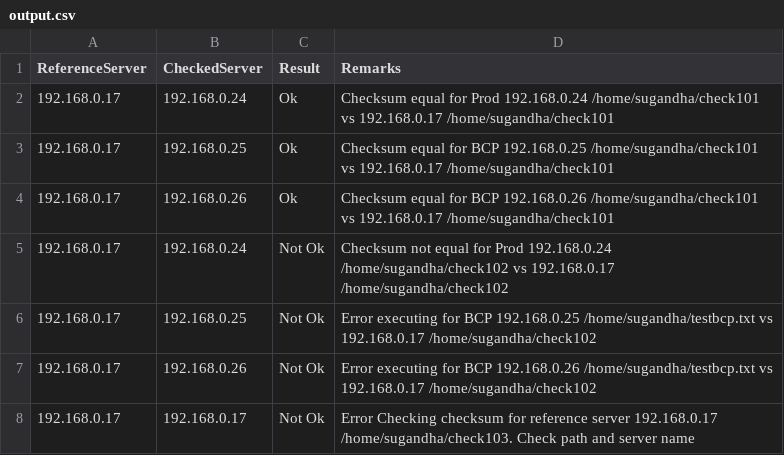
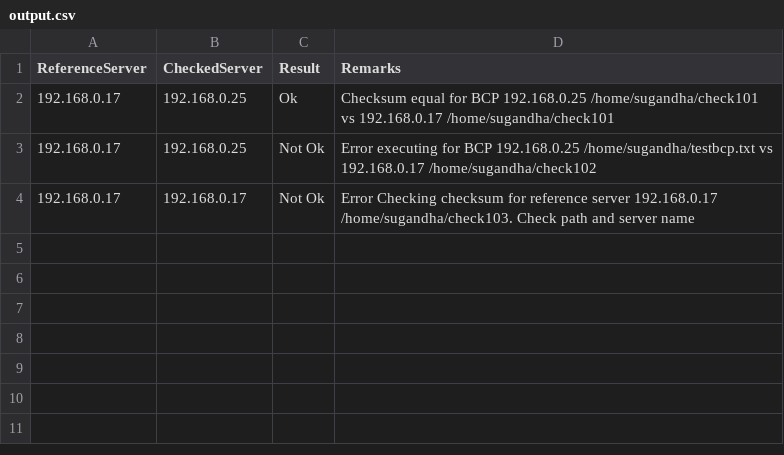
Before and after one commit to kitex/powershell, a CSV file: output.csv, drawn as a sheet; the diff names each change by its address in the sheet, - before the commit and + after, or states it on an @@ line.

```diff
--- a/output.csv
+++ b/output.csv
-row 2: 192.168.0.17 | 192.168.0.24 | Ok | Checksum equal for Prod 192.168.0.24 /home/sugandha/check101 vs 192.168.0.17 /home/sugandha/check101
-row 4: 192.168.0.17 | 192.168.0.26 | Ok | Checksum equal for BCP 192.168.0.26 /home/sugandha/check101 vs 192.168.0.17 /home/sugandha/check101
-row 5: 192.168.0.17 | 192.168.0.24 | Not Ok | Checksum not equal for Prod 192.168.0.24 /home/sugandha/check102 vs 192.168.0.17 /home/sugandha/check102
-row 7: 192.168.0.17 | 192.168.0.26 | Not Ok | Error executing for BCP 192.168.0.26 /home/sugandha/testbcp.txt vs 192.168.0.17 /home/sugandha/check102
```
Also changed, not shown: 4 other files.
